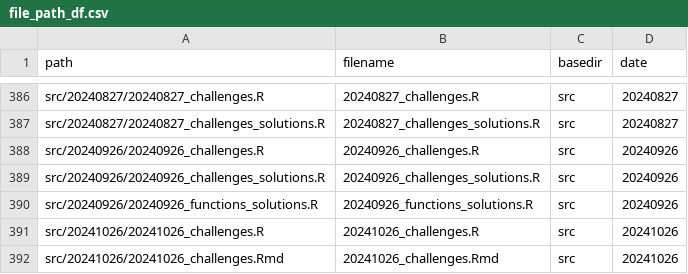
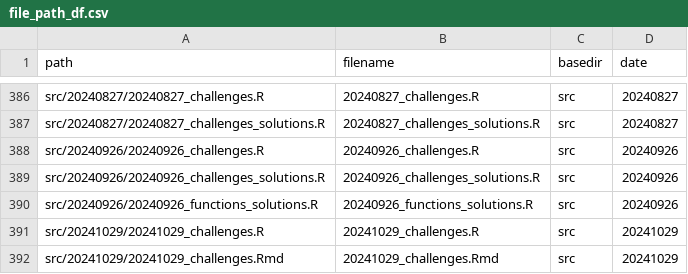
Before and after one commit to inbo/coding-club, a CSV file: file_paths/file_path_df.csv, drawn as a sheet; only a part is shown, gaps mark what is left out.

Commit message:
Set right date in filepaths 20241029

```diff
--- a/file_paths/file_path_df.csv
+++ b/file_paths/file_path_df.csv
@@ -390,3 +390,3 @@ src/20240926/20240926_challenges_solutions.R,20240926_challenges_solutions.R,src
 src/20240926/20240926_functions_solutions.R,20240926_functions_solutions.R,src,20240926
-src/20241026/20241026_challenges.R,20241026_challenges.R,src,20241026
-src/20241026/20241026_challenges.Rmd,20241026_challenges.Rmd,src,20241026
+src/20241029/20241029_challenges.R,20241029_challenges.R,src,20241029
+src/20241029/20241029_challenges.Rmd,20241029_challenges.Rmd,src,20241029
```
